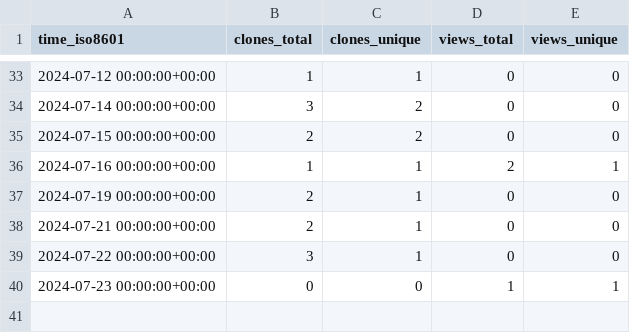
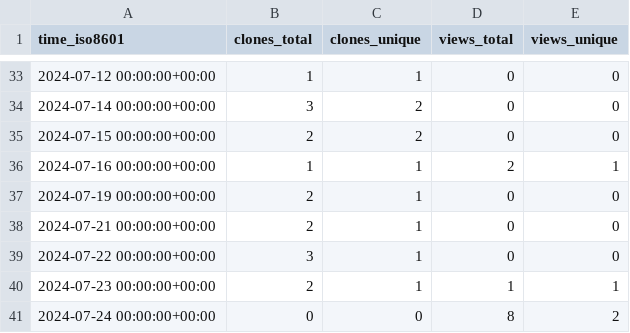
Before and after one commit to grp-bork/nIMP3, a CSV file: grp-bork/nIMP3/ghrs-data/views_clones_aggregate.csv, drawn as a sheet; only a part is shown, gaps mark what is left out.

```diff
--- a/grp-bork/nIMP3/ghrs-data/views_clones_aggregate.csv
+++ b/grp-bork/nIMP3/ghrs-data/views_clones_aggregate.csv
@@ -39,2 +39,3 @@ time_iso8601,clones_total,clones_unique,views_total,views_unique
 2024-07-22 00:00:00+00:00,3,1,0,0
-2024-07-23 00:00:00+00:00,0,0,1,1
+2024-07-23 00:00:00+00:00,2,1,1,1
+2024-07-24 00:00:00+00:00,0,0,8,2
```
Also changed, not shown: 1 other file.
